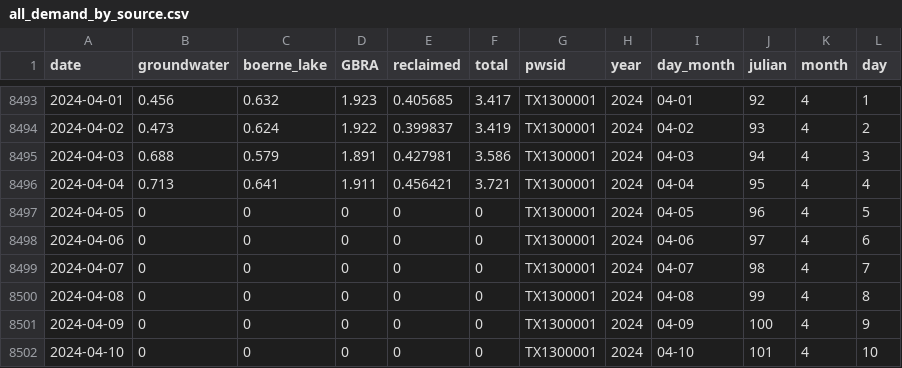
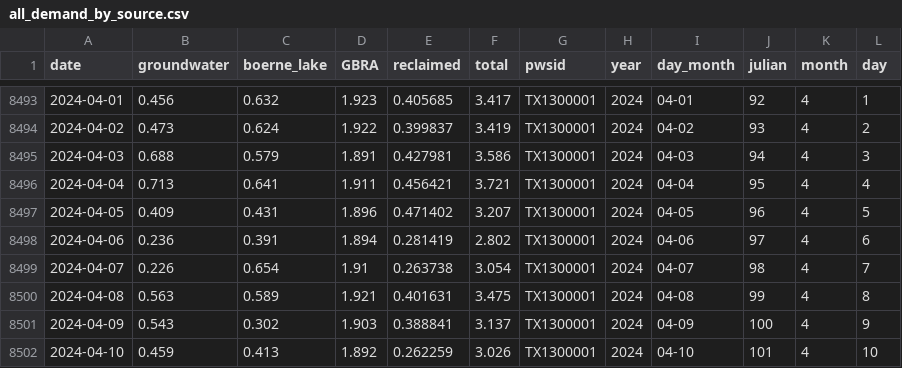
Before and after one commit to dathere/boerne-dashboard, a CSV file: boerne-water-supply/data/demand/all_demand_by_source.csv, drawn as a sheet; only a part is shown, gaps mark what is left out; the diff covers the shown part only.

```diff
--- a/boerne-water-supply/data/demand/all_demand_by_source.csv
+++ b/boerne-water-supply/data/demand/all_demand_by_source.csv
@@ -8496,7 +8496,7 @@
 2024-04-04,0.713,0.641,1.911,0.456421,3.721,"TX1300001",2024,"04-04","95",4,4
-2024-04-05,0,0,0,0,0,"TX1300001",2024,"04-05","96",4,5
-2024-04-06,0,0,0,0,0,"TX1300001",2024,"04-06","97",4,6
-2024-04-07,0,0,0,0,0,"TX1300001",2024,"04-07","98",4,7
-2024-04-08,0,0,0,0,0,"TX1300001",2024,"04-08","99",4,8
-2024-04-09,0,0,0,0,0,"TX1300001",2024,"04-09","100",4,9
-2024-04-10,0,0,0,0,0,"TX1300001",2024,"04-10","101",4,10
+2024-04-05,0.409,0.431,1.896,0.471402,3.207,"TX1300001",2024,"04-05","96",4,5
+2024-04-06,0.236,0.391,1.894,0.281419,2.802,"TX1300001",2024,"04-06","97",4,6
+2024-04-07,0.226,0.654,1.91,0.263738,3.054,"TX1300001",2024,"04-07","98",4,7
+2024-04-08,0.563,0.589,1.921,0.401631,3.475,"TX1300001",2024,"04-08","99",4,8
+2024-04-09,0.543,0.302,1.903,0.388841,3.137,"TX1300001",2024,"04-09","100",4,9
+2024-04-10,0.459,0.413,1.892,0.262259,3.026,"TX1300001",2024,"04-10","101",4,10
```
Also changed, not shown: 74 edited cells elsewhere in this file, boerne-water-supply/data/demand/all_demand_cum.csv, boerne-water-supply/data/demand/all_reclaimed_percent_of_total.csv, 11 other files.
